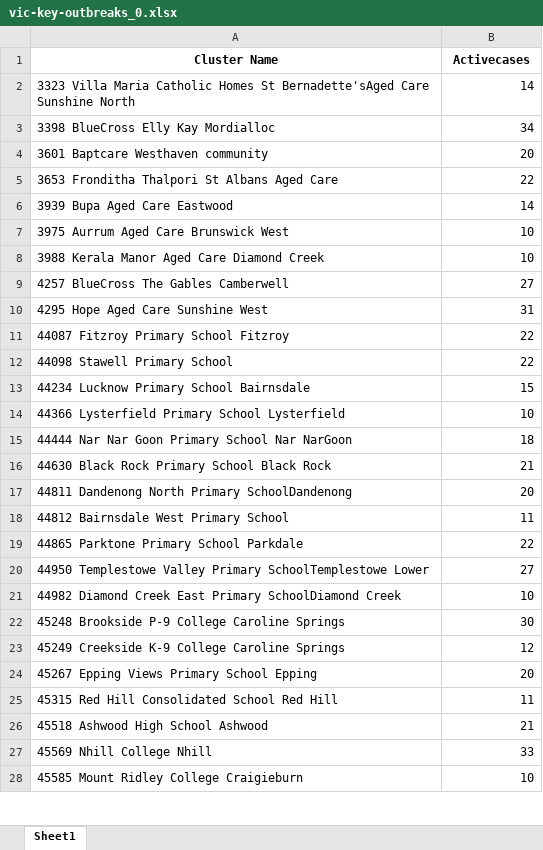
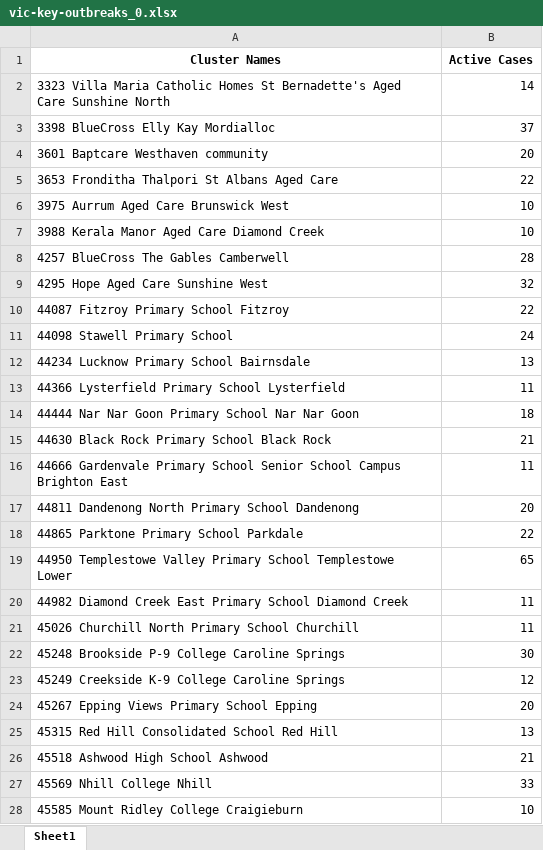
Before and after one commit to Mike-Honey/covid-19-outbreak-paths, an Excel workbook: vic-key-outbreaks_0.xlsx, sheet Sheet1, drawn as a sheet; only a part is shown; values as stored, in another font and other column widths than the file's, no borders; removed rows and columns are numbered as before the commit, all else as after; the diff covers the shown part only; the diff names each change by its address in the sheet, - before the commit and + after, or states it on an @@ line.

```diff
--- a/vic-key-outbreaks_0.xlsx (sheet Sheet1)
+++ b/vic-key-outbreaks_0.xlsx (sheet Sheet1)
-A1: Cluster Name
+A1: Cluster Names
-B1: Activecases
+B1: Active Cases
-A2 (Cluster Names): …Homes St Bernadette'sAged Care Sunshine…
+A2 (Cluster Names): …Homes St Bernadette's Aged Care Sunshine…
-B3 (Active Cases): 34
+B3 (Active Cases): 37
-row 6: 3939 Bupa Aged Care Eastwood | 14
-B8 (Active Cases): 27
+B8 (Active Cases): 28
-B9 (Active Cases): 31
+B9 (Active Cases): 32
-B11 (Active Cases): 22
+B11 (Active Cases): 24
-B12 (Active Cases): 15
+B12 (Active Cases): 13
-B13 (Active Cases): 10
+B13 (Active Cases): 11
-A14 (Cluster Names): …School Nar NarGoon
+A14 (Cluster Names): …School Nar Nar Goon
+row 16: 44666 Gardenvale Primary School Senior School Campus Brighton East | 11
-A17 (Cluster Names): …North Primary SchoolDandenong
+A17 (Cluster Names): …North Primary School Dandenong
-row 18: 44812 Bairnsdale West Primary School | 11
-row 20: 44950 Templestowe Valley Primary SchoolTemplestowe Lower | 27
-row 21: 44982 Diamond Creek East Primary SchoolDiamond Creek | 10
+row 19: 44950 Templestowe Valley Primary School Templestowe Lower | 65
+row 20: 44982 Diamond Creek East Primary School Diamond Creek | 11
+row 21: 45026 Churchill North Primary School Churchill | 11
-B25 (Active Cases): 11
+B25 (Active Cases): 13
```
Also changed, not shown: 15 added rows, 11 removed rows and 13 edited cells elsewhere in this sheet, vic-key-outbreaks_archive.xlsx.
